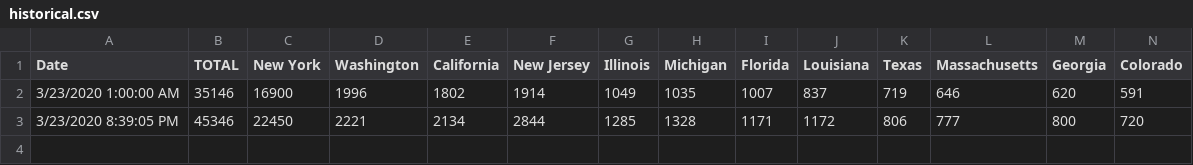
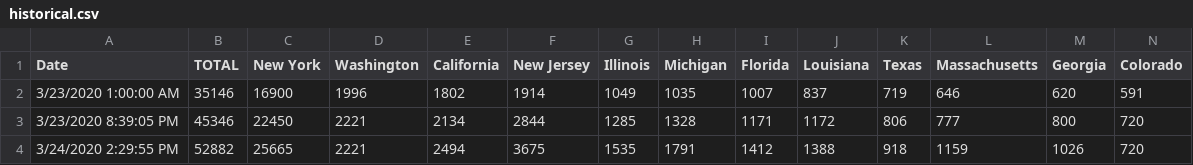
Before and after one commit to Matthew-Ielusic/Covid-Dashboard-Scraper, a CSV file: CovidDashboardScraper/historical.csv, drawn as a sheet; only a part is shown; rows hold the shown columns only; the diff names each change by its address in the sheet, - before the commit and + after, or states it on an @@ line.

Commit message:
Update HTML parsing to account for the updated dashboard format

```diff
--- a/CovidDashboardScraper/historical.csv
+++ b/CovidDashboardScraper/historical.csv
+row 4: 3/24/2020 2:29:55 PM | 52882 | 25665 | 2221 | 2494 | 3675 | 1535 | 1791 | 1412 | 1388 | 918 | 1159 | 1026 | 720
```
Also changed, not shown: 1 other file.
